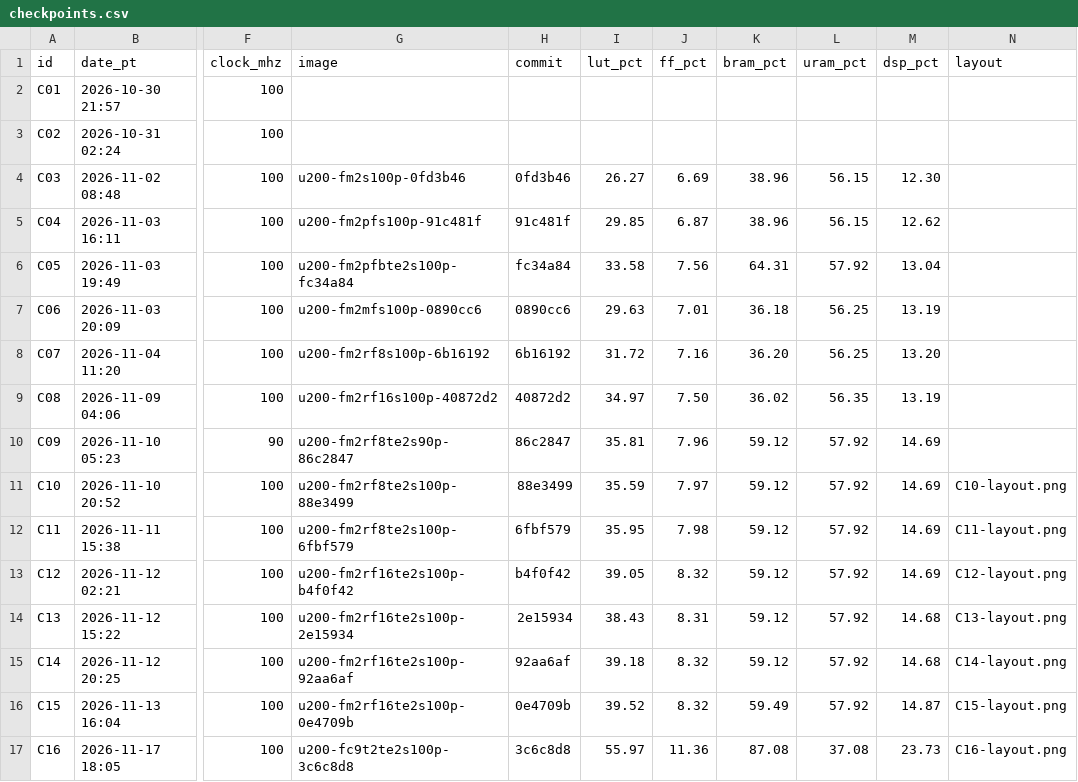
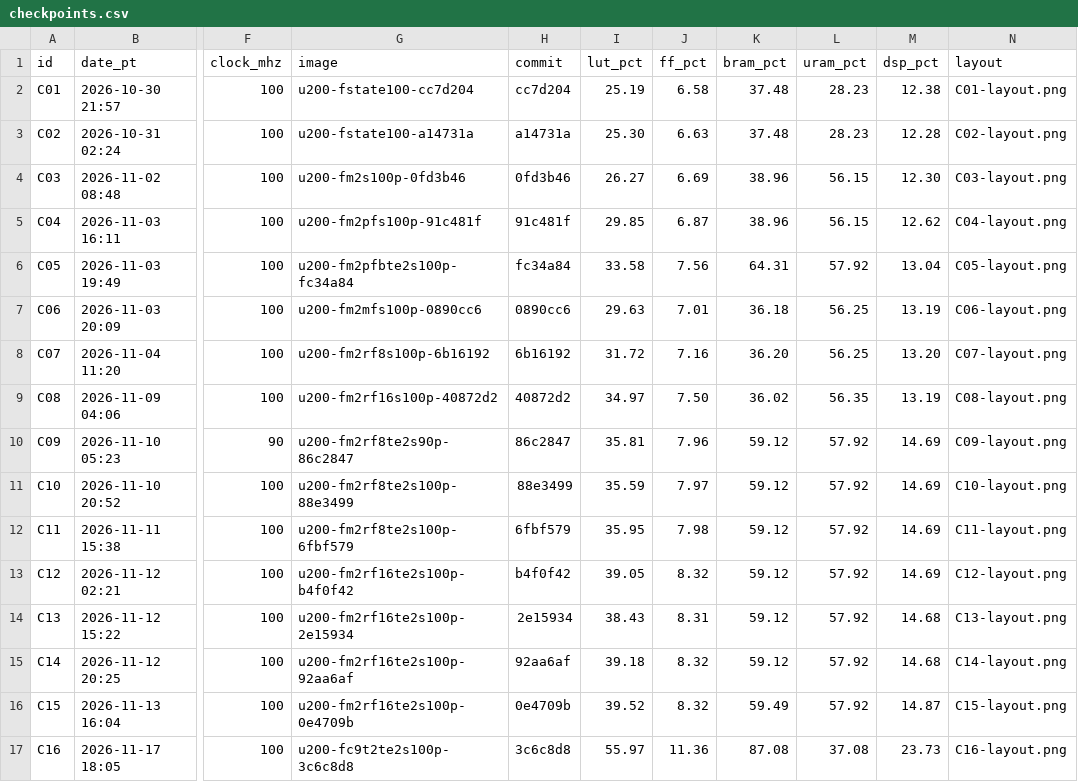
Before and after one commit to Jonahss/openav1, a CSV file: docs/checkpoints/checkpoints.csv, drawn as a sheet; only a part is shown, gaps mark what is left out; the diff names each change by its address in the sheet, - before the commit and + after, or states it on an @@ line.

```diff
--- a/docs/checkpoints/checkpoints.csv
+++ b/docs/checkpoints/checkpoints.csv
-G2 (image): (empty)
+G2 (image): u200-fstate100-cc7d204
-H2 (commit): (empty)
+H2 (commit): cc7d204
-I2 (lut_pct): (empty)
+I2 (lut_pct): 25.19
-J2 (ff_pct): (empty)
+J2 (ff_pct): 6.58
-K2:K3 (bram_pct): (empty)
+K2:K3 (bram_pct): 37.48
-L2:L3 (uram_pct): (empty)
+L2:L3 (uram_pct): 28.23
-M2 (dsp_pct): (empty)
+M2 (dsp_pct): 12.38
-N2 (layout): (empty)
+N2 (layout): C01-layout.png
-G3 (image): (empty)
+G3 (image): u200-fstate100-a14731a
-H3 (commit): (empty)
+H3 (commit): a14731a
-I3 (lut_pct): (empty)
+I3 (lut_pct): 25.30
-J3 (ff_pct): (empty)
+J3 (ff_pct): 6.63
-M3 (dsp_pct): (empty)
+M3 (dsp_pct): 12.28
-N3 (layout): (empty)
+N3 (layout): C02-layout.png
-N4 (layout): (empty)
+N4 (layout): C03-layout.png
-N5 (layout): (empty)
+N5 (layout): C04-layout.png
-N6 (layout): (empty)
+N6 (layout): C05-layout.png
-N7 (layout): (empty)
+N7 (layout): C06-layout.png
-N8 (layout): (empty)
+N8 (layout): C07-layout.png
-N9 (layout): (empty)
+N9 (layout): C08-layout.png
-N10 (layout): (empty)
+N10 (layout): C09-layout.png
```
Also changed, not shown: 11 other files.
